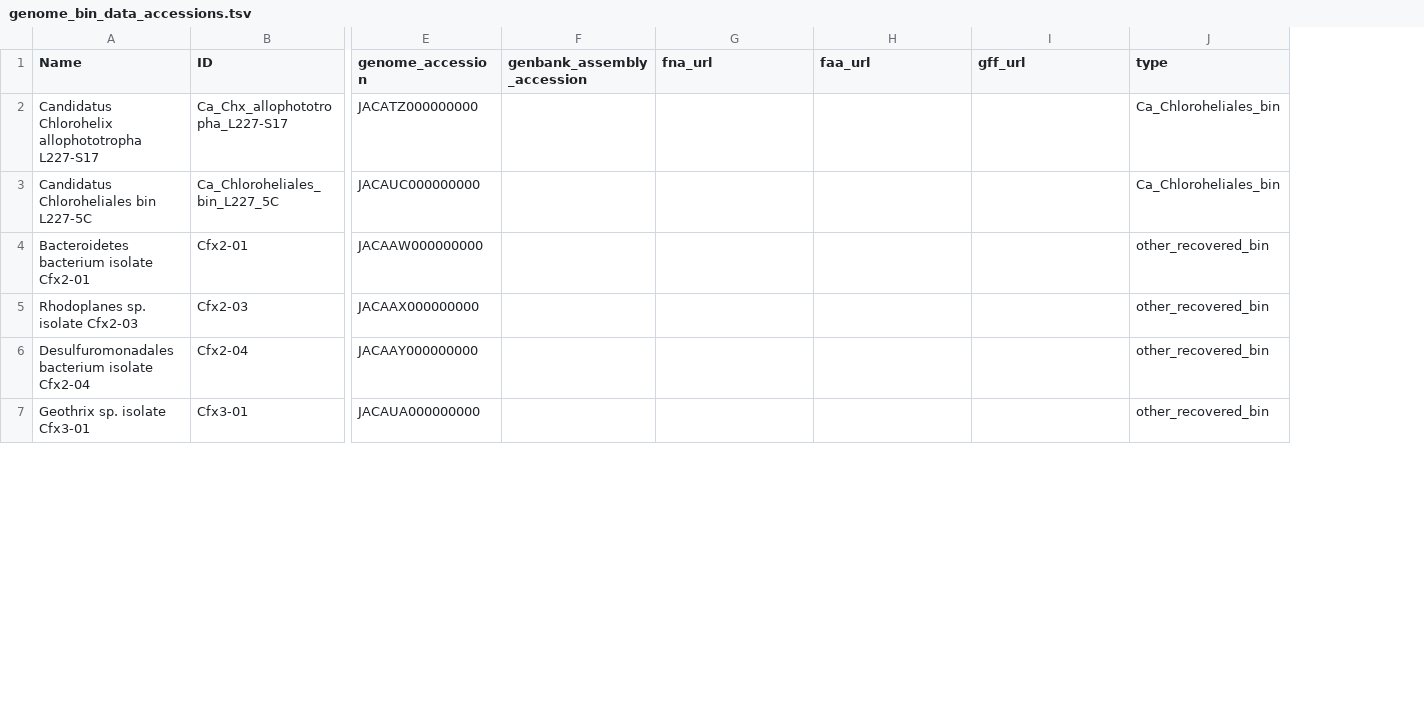
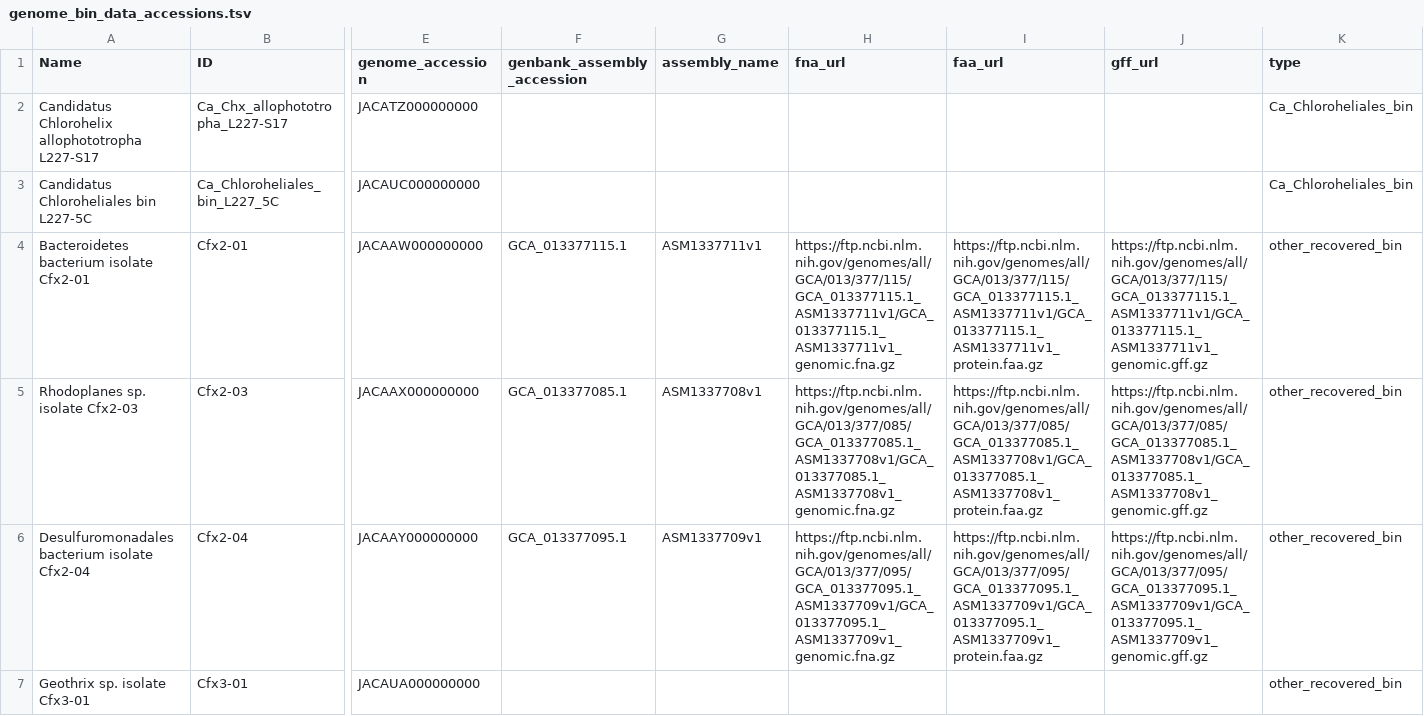
Before and after one commit to jmtsuji/Ca-Chlorohelix-allophototropha-RCI, a TSV file: genome_bin_analysis/genome_bin_data_accessions.tsv, drawn as a sheet; only a part is shown, gaps mark what is left out; addresses are those after the commit; the diff covers the shown part only; the diff names each change by its address in the sheet, - before the commit and + after, or states it on an @@ line.

Commit message:
Added available accessions

```diff
--- a/genome_bin_analysis/genome_bin_data_accessions.tsv
+++ b/genome_bin_analysis/genome_bin_data_accessions.tsv
+column G (assembly_name), rows 4-6: ASM1337711v1 | ASM1337708v1 | ASM1337709v1
-F4 (genbank_assembly_accession): (empty)
+F4 (genbank_assembly_accession): GCA_013377115.1
-H4 (fna_url): (empty)
+H4 (fna_url): https://ftp.ncbi.nlm.nih.gov/genomes/all/GCA/013/377/115/GCA_013377115.1_ASM1337711v1/GCA_013377115.1_ASM1337711v1_genomic.fna.gz
-I4 (faa_url): (empty)
+I4 (faa_url): https://ftp.ncbi.nlm.nih.gov/genomes/all/GCA/013/377/115/GCA_013377115.1_ASM1337711v1/GCA_013377115.1_ASM1337711v1_protein.faa.gz
-J4 (gff_url): (empty)
+J4 (gff_url): https://ftp.ncbi.nlm.nih.gov/genomes/all/GCA/013/377/115/GCA_013377115.1_ASM1337711v1/GCA_013377115.1_ASM1337711v1_genomic.gff.gz
-F5 (genbank_assembly_accession): (empty)
+F5 (genbank_assembly_accession): GCA_013377085.1
-H5 (fna_url): (empty)
+H5 (fna_url): https://ftp.ncbi.nlm.nih.gov/genomes/all/GCA/013/377/085/GCA_013377085.1_ASM1337708v1/GCA_013377085.1_ASM1337708v1_genomic.fna.gz
-I5 (faa_url): (empty)
+I5 (faa_url): https://ftp.ncbi.nlm.nih.gov/genomes/all/GCA/013/377/085/GCA_013377085.1_ASM1337708v1/GCA_013377085.1_ASM1337708v1_protein.faa.gz
-J5 (gff_url): (empty)
+J5 (gff_url): https://ftp.ncbi.nlm.nih.gov/genomes/all/GCA/013/377/085/GCA_013377085.1_ASM1337708v1/GCA_013377085.1_ASM1337708v1_genomic.gff.gz
-F6 (genbank_assembly_accession): (empty)
+F6 (genbank_assembly_accession): GCA_013377095.1
-H6 (fna_url): (empty)
+H6 (fna_url): https://ftp.ncbi.nlm.nih.gov/genomes/all/GCA/013/377/095/GCA_013377095.1_ASM1337709v1/GCA_013377095.1_ASM1337709v1_genomic.fna.gz
-I6 (faa_url): (empty)
+I6 (faa_url): https://ftp.ncbi.nlm.nih.gov/genomes/all/GCA/013/377/095/GCA_013377095.1_ASM1337709v1/GCA_013377095.1_ASM1337709v1_protein.faa.gz
-J6 (gff_url): (empty)
+J6 (gff_url): https://ftp.ncbi.nlm.nih.gov/genomes/all/GCA/013/377/095/GCA_013377095.1_ASM1337709v1/GCA_013377095.1_ASM1337709v1_genomic.gff.gz
```
Also changed, not shown: 28 edited cells elsewhere in this file.
